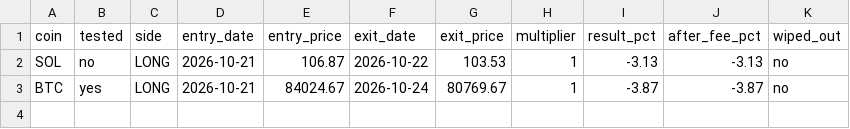
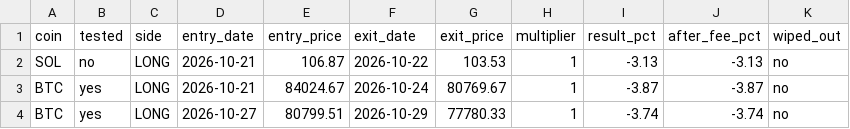
Before and after one commit to mylesb345-code/trading-projects, a CSV file: trading-bot/journal.csv, drawn as a sheet; the diff names each change by its address in the sheet, - before the commit and + after, or states it on an @@ line.

```diff
--- a/trading-bot/journal.csv
+++ b/trading-bot/journal.csv
+row 4: BTC | yes | LONG | 2026-10-27 | 80799.51 | 2026-10-29 | 77780.33 | 1 | -3.74 | -3.74 | no
```
Also changed, not shown: 2 other files.
